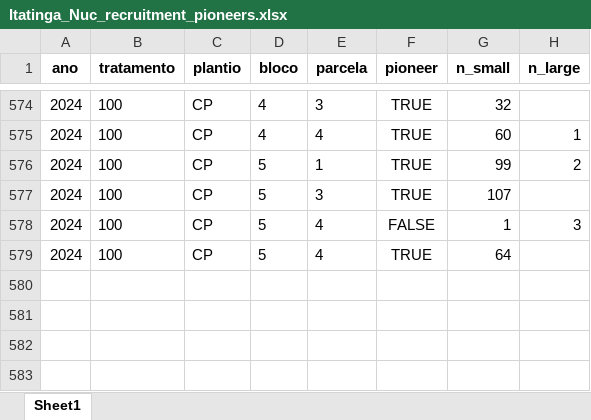
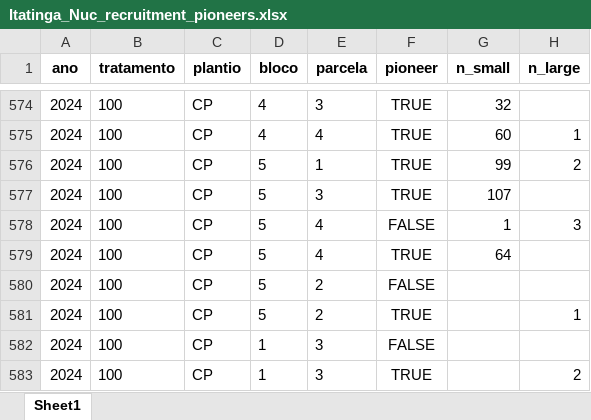
Before and after one commit to jvmelis/Nucleation, an Excel workbook: Itatinga_Nuc_recruitment_pioneers.xlsx, sheet Sheet1, drawn as a sheet; only a part is shown, gaps mark what is left out; values as stored, in another font and other column widths than the file's, no borders; the diff names each change by its address in the sheet, - before the commit and + after, or states it on an @@ line.

```diff
--- a/Itatinga_Nuc_recruitment_pioneers.xlsx (sheet Sheet1)
+++ b/Itatinga_Nuc_recruitment_pioneers.xlsx (sheet Sheet1)
+row 580: 2024 | 100 | CP | 5 | 2 | FALSE
+row 581: 2024 | 100 | CP | 5 | 2 | TRUE |  | 1
+row 582: 2024 | 100 | CP | 1 | 3 | FALSE
+row 583: 2024 | 100 | CP | 1 | 3 | TRUE |  | 2
```
Also changed, not shown: Itatinga_Nuc_recruitment.xlsx, itatinga_Nuc_ModelSummaries.xlsx, 3 other files.
